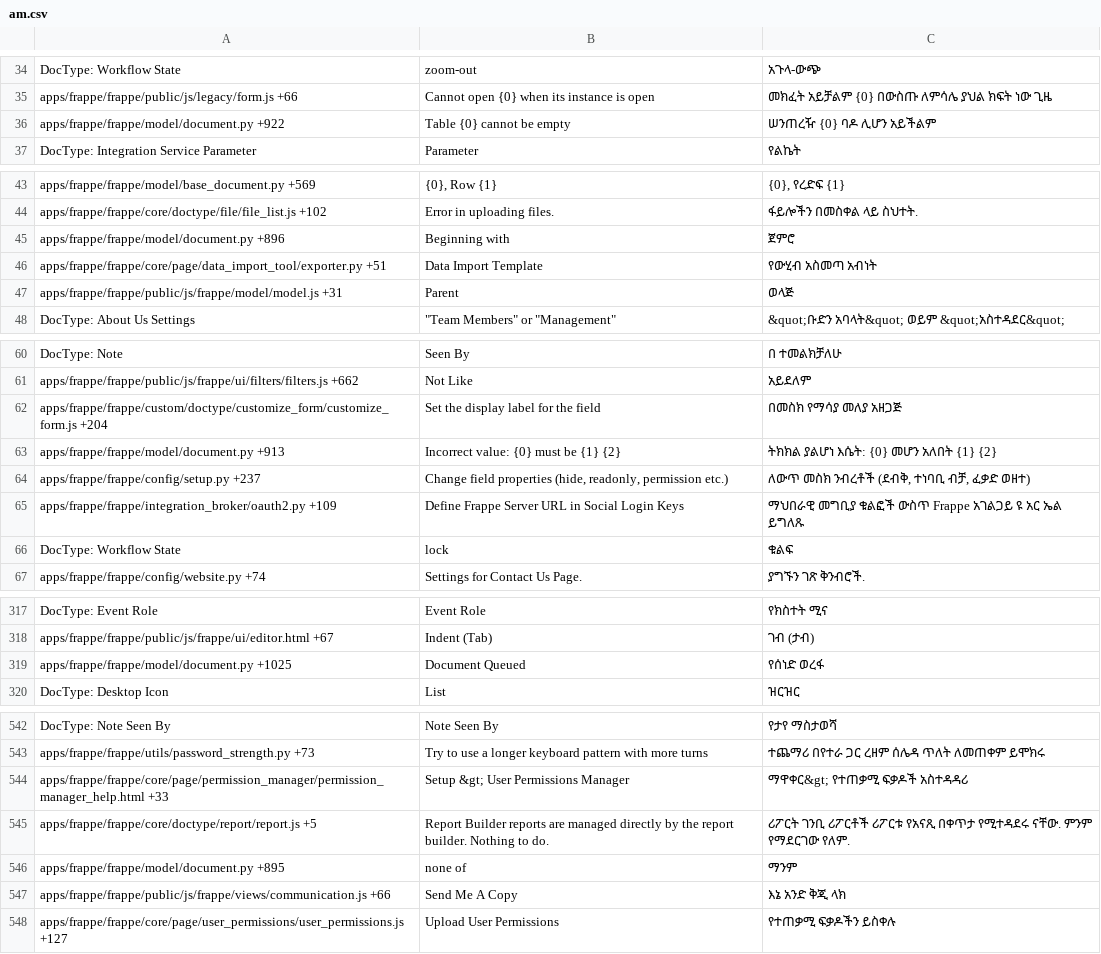
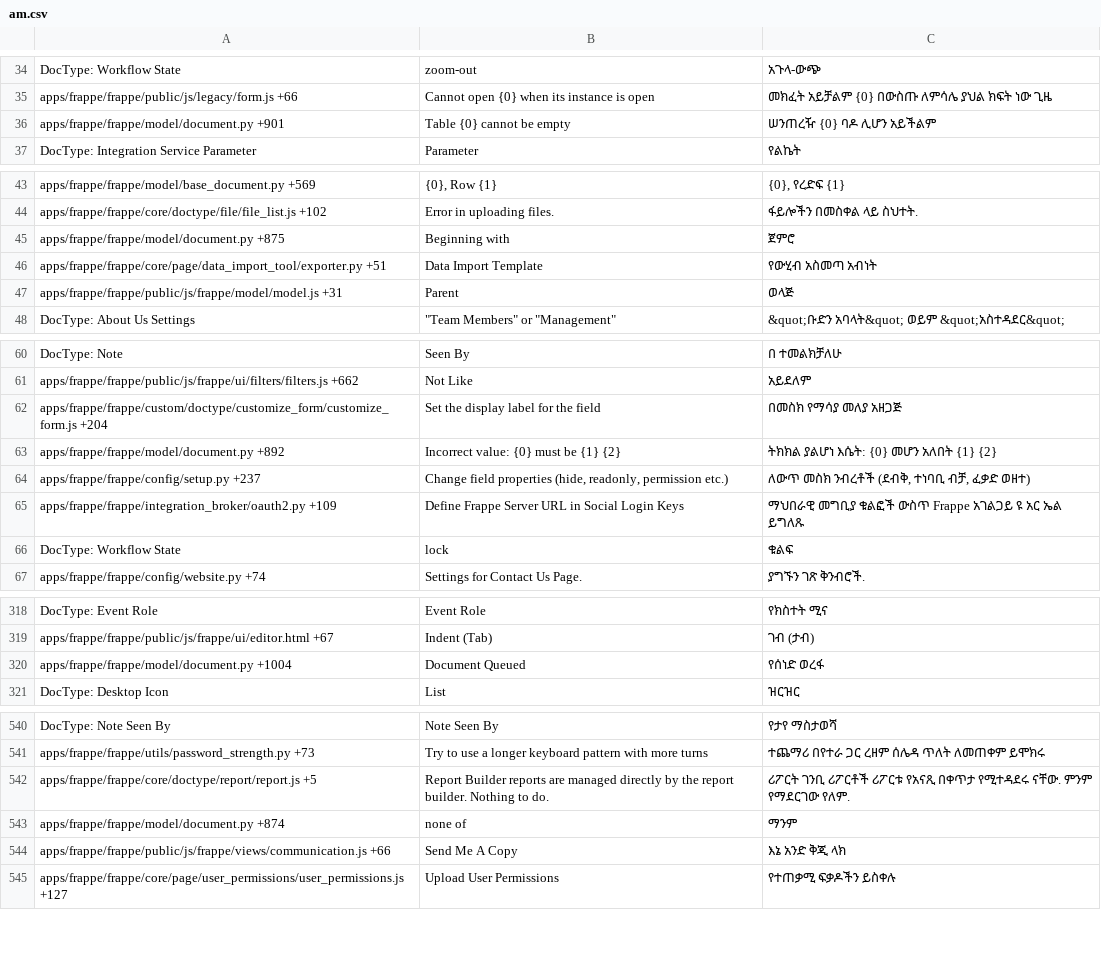
Before and after one commit to Dinext-pro/dinext_platform, a CSV file: frappe/translations/am.csv, drawn as a sheet; only a part is shown, gaps mark what is left out; the diff covers the shown part only.

```diff
--- a/frappe/translations/am.csv
+++ b/frappe/translations/am.csv
@@ -35,3 +35,3 @@ DocType: Workflow State,zoom-out,አጉላ-ውጭ
 apps/frappe/frappe/public/js/legacy/form.js +66,Cannot open {0} when its instance is open,መክፈት አይቻልም {0} በውስጡ ለምሳሌ ያህል ክፍት ነው ጊዜ
-apps/frappe/frappe/model/document.py +922,Table {0} cannot be empty,ሠንጠረዥ {0} ባዶ ሊሆን አይችልም
+apps/frappe/frappe/model/document.py +901,Table {0} cannot be empty,ሠንጠረዥ {0} ባዶ ሊሆን አይችልም
 DocType: Integration Service Parameter,Parameter,የልኬት
@@ -44,3 +44,3 @@ apps/frappe/frappe/model/base_document.py +569,"{0}, Row {1}","{0}, የረድፍ
 apps/frappe/frappe/core/doctype/file/file_list.js +102,Error in uploading files.,ፋይሎችን በመስቀል ላይ ስህተት.
-apps/frappe/frappe/model/document.py +896,Beginning with,ጀምሮ
+apps/frappe/frappe/model/document.py +875,Beginning with,ጀምሮ
 apps/frappe/frappe/core/page/data_import_tool/exporter.py +51,Data Import Template,የውሂብ አስመጣ አብነት
@@ -62,3 +62,3 @@ apps/frappe/frappe/public/js/frappe/ui/filters/filters.js +662,Not Like,አይ
 apps/frappe/frappe/custom/doctype/customize_form/customize_form.js +204,Set the display label for the field,በመስክ የማሳያ መለያ አዘጋጅ
-apps/frappe/frappe/model/document.py +913,Incorrect value: {0} must be {1} {2},ትክክል ያልሆነ እሴት: {0} መሆን አለበት {1} {2}
+apps/frappe/frappe/model/document.py +892,Incorrect value: {0} must be {1} {2},ትክክል ያልሆነ እሴት: {0} መሆን አለበት {1} {2}
 apps/frappe/frappe/config/setup.py +237,"Change field properties (hide, readonly, permission etc.)","ለውጥ መስክ ንብረቶች (ደብቅ, ተነባቢ ብቻ, ፈቃድ ወዘተ)"
@@ -318,3 +319,3 @@ DocType: Event Role,Event Role,የክስተት ሚና
 apps/frappe/frappe/public/js/frappe/ui/editor.html +67,Indent (Tab),ገብ (ታብ)
-apps/frappe/frappe/model/document.py +1025,Document Queued,የሰነድ ወረፋ
+apps/frappe/frappe/model/document.py +1004,Document Queued,የሰነድ ወረፋ
 DocType: Desktop Icon,List,ዝርዝር
@@ -543,5 +541,4 @@ DocType: Note Seen By,Note Seen By,የታየ ማስታወሻ
 apps/frappe/frappe/utils/password_strength.py +73,Try to use a longer keyboard pattern with more turns,ተጨማሪ በየተራ ጋር ረዘም ሰሌዳ ጥለት ለመጠቀም ይሞክሩ
-apps/frappe/frappe/core/page/permission_manager/permission_manager_help.html +33,Setup &gt; User Permissions Manager,ማዋቀር&gt; የተጠቃሚ ፍቃዶች አስተዳዳሪ
 apps/frappe/frappe/core/doctype/report/report.js +5,Report Builder reports are managed directly by the report builder. Nothing to do.,ሪፖርት ገንቢ ሪፖርቶች ሪፖርቱ የአናጺ በቀጥታ የሚተዳደሩ ናቸው. ምንም የማደርገው የለም.
-apps/frappe/frappe/model/document.py +895,none of,ማንም
+apps/frappe/frappe/model/document.py +874,none of,ማንም
 apps/frappe/frappe/public/js/frappe/views/communication.js +66,Send Me A Copy,እኔ አንድ ቅጂ ላክ
```
Also changed, not shown: 7 moved rows and 4 edited cells elsewhere in this file, frappe/translations/ar.csv, frappe/translations/bg.csv, 57 other files.
